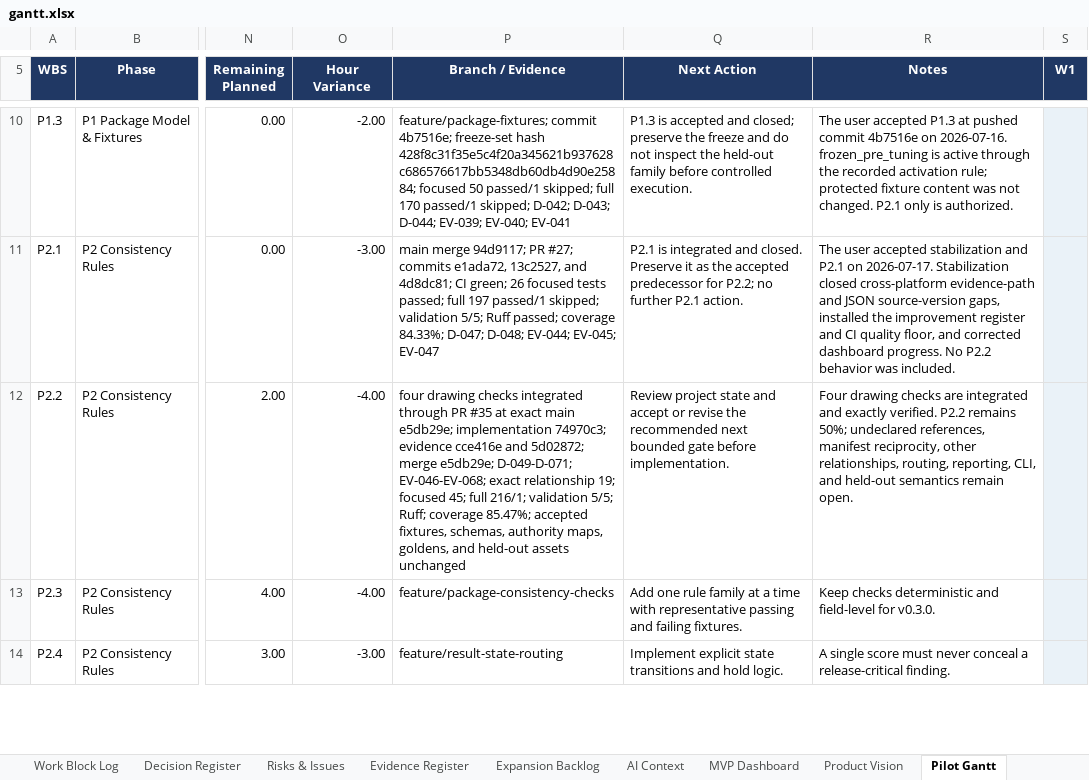
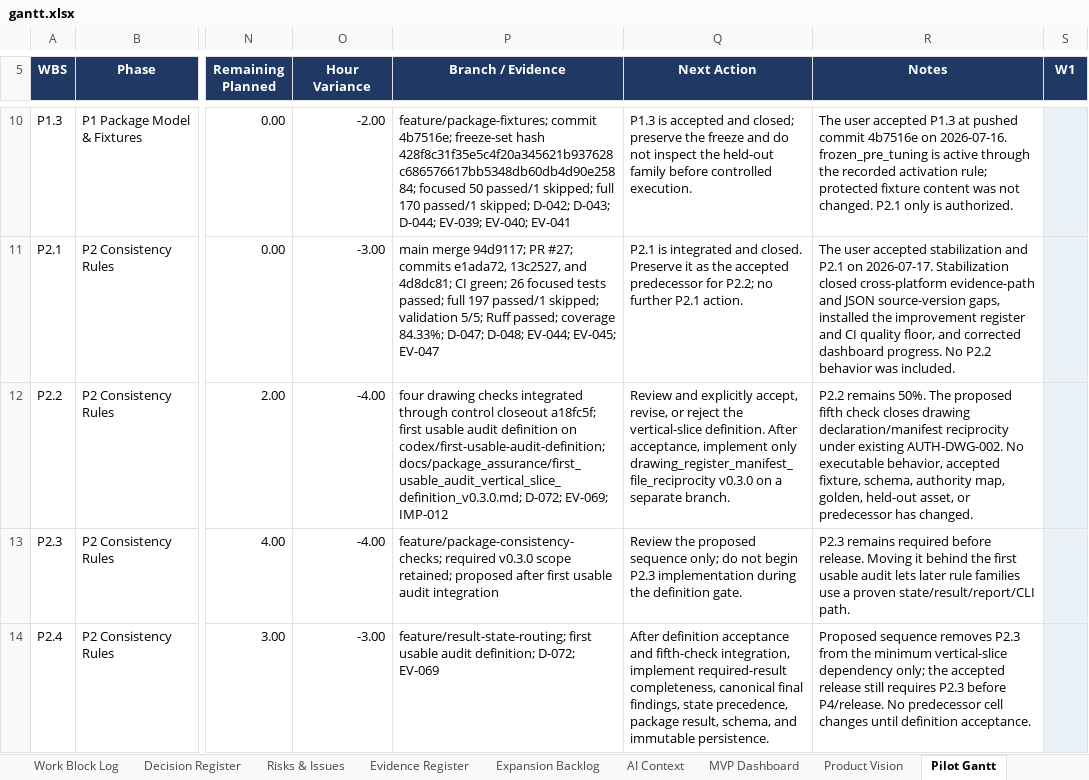
Before and after one commit to Jason-Jensen/mechanical-technical-document-evaluation-harness, an Excel workbook: gantt.xlsx, sheet Pilot Gantt, drawn as a sheet; only a part is shown, gaps mark what is left out; values as stored, in another font and other column widths than the file's, no borders; conditional formats not drawn; the diff covers the shown part only; the diff names each change by its address in the sheet, - before the commit and + after, or states it on an @@ line.

Commit message:
Define first usable package audit vertical slice

```diff
--- a/gantt.xlsx (sheet Pilot Gantt)
+++ b/gantt.xlsx (sheet Pilot Gantt)
-P12 (Branch / Evidence): …integrated through PR #35 at exact main e5db29e; implementation 74970c3; evidence cce416e and 5d02872; merge e5db29e; D-049-D-071; EV-046-EV-068; exact relationship 19; focused 45; full 216/1; validation 5/5; Ruff; coverage 85.47%; accepted fixtures, schemas, authority maps, goldens, and held-out assets unchanged
+P12 (Branch / Evidence): …integrated through control closeout a18fc5f; first usable audit definition on codex/first-usable-audit-definition; docs/package_assurance/first_usable_audit_vertical_slice_definition_v0.3.0.md; D-072; EV-069; IMP-012
-Q12 (Next Action): Review project state and accept or revise the recommended next bounded gate before implementation.
+Q12 (Next Action): Review and explicitly accept, revise, or reject the vertical-slice definition. After acceptance, implement only drawing_register_manifest_file_reciprocity v0.3.0 on a separate branch.
-R12 (Notes): Four drawing checks are integrated and exactly verified. P2.2 remains 50%; undeclared references, manifest reciprocity, other relationships, routing, reporting, CLI, and held-out semantics remain open.
+R12 (Notes): P2.2 remains 50%. The proposed fifth check closes drawing declaration/manifest reciprocity under existing AUTH-DWG-002. No executable behavior, accepted fixture, schema, authority map, golden, held-out asset, or predecessor has changed.
-P13 (Branch / Evidence): feature/package-consistency-checks
+P13 (Branch / Evidence): feature/package-consistency-checks; required v0.3.0 scope retained; proposed after first usable audit integration
-Q13 (Next Action): Add one rule family at a time with representative passing and failing fixtures.
+Q13 (Next Action): Review the proposed sequence only; do not begin P2.3 implementation during the definition gate.
-R13 (Notes): Keep checks deterministic and field-level for v0.3.0.
+R13 (Notes): P2.3 remains required before release. Moving it behind the first usable audit lets later rule families use a proven state/result/report/CLI path.
-P14 (Branch / Evidence): feature/result-state-routing
+P14 (Branch / Evidence): feature/result-state-routing; first usable audit definition; D-072; EV-069
-Q14 (Next Action): Implement explicit state transitions and hold logic.
+Q14 (Next Action): After definition acceptance and fifth-check integration, implement required-result completeness, canonical final findings, state precedence, package result, schema, and immutable persistence.
-R14 (Notes): A single score must never conceal a release-critical finding.
+R14 (Notes): Proposed sequence removes P2.3 from the minimum vertical-slice dependency only; the accepted release still requires P2.3 before P4/release. No predecessor cell changes until definition acceptance.
```
Also changed, not shown: 9 edited cells elsewhere in this sheet, sheet Pilot Dashboard, sheet Evidence Register, sheet Decision Register, sheet AI Context, sheet Start Here, charts or pictures, 5 other files.
